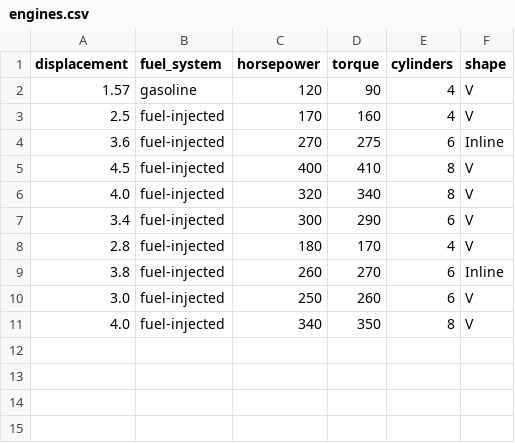
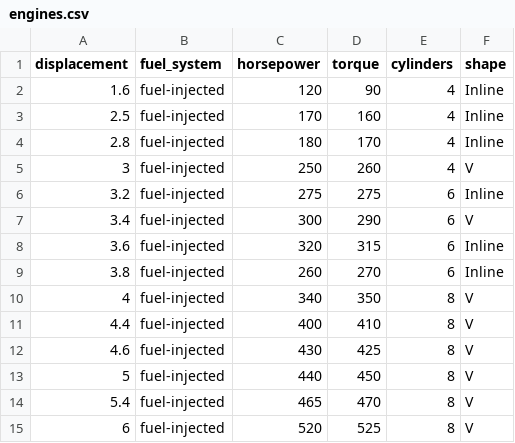
Before and after one commit to tmsmith13/EECS647Project, a CSV file: sql/engines.csv, drawn as a sheet.

Commit message:
Added more vehicles, models and makes with additional engines, transmssion and brake setups.

```diff
--- a/sql/engines.csv
+++ b/sql/engines.csv
@@ -1,11 +1,15 @@
 displacement,fuel_system,horsepower,torque,cylinders,shape
-1.57,gasoline,120,90,4,V
-2.5,fuel-injected,170,160,4,V
-3.6,fuel-injected,270,275,6,Inline
-4.5,fuel-injected,400,410,8,V
-4.0,fuel-injected,320,340,8,V
+1.6,fuel-injected,120,90,4,Inline
+2.5,fuel-injected,170,160,4,Inline
+2.8,fuel-injected,180,170,4,Inline
+3,fuel-injected,250,260,4,V
+3.2,fuel-injected,275,275,6,Inline
 3.4,fuel-injected,300,290,6,V
-2.8,fuel-injected,180,170,4,V
+3.6,fuel-injected,320,315,6,Inline
 3.8,fuel-injected,260,270,6,Inline
-3.0,fuel-injected,250,260,6,V
-4.0,fuel-injected,340,350,8,V
+4,fuel-injected,340,350,8,V
+4.4,fuel-injected,400,410,8,V
+4.6,fuel-injected,430,425,8,V
+5,fuel-injected,440,450,8,V
+5.4,fuel-injected,465,470,8,V
+6,fuel-injected,520,525,8,V
```
Also changed, not shown: sql/models.csv, sql/vehicles.csv, 2 other files.
